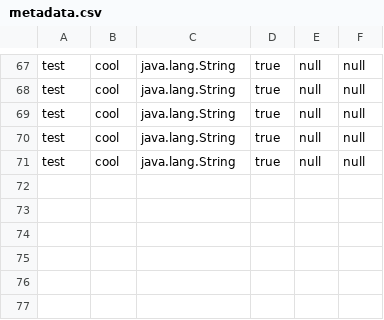
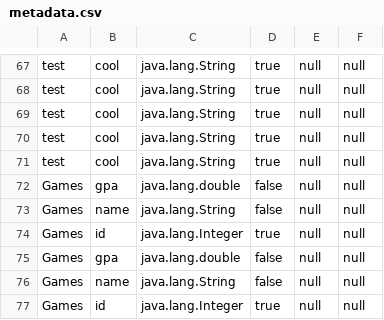
Before and after one commit to MahmoudHH1/DB-engine, a CSV file: Data_Entry/metadata.csv, drawn as a sheet; only a part is shown, gaps mark what is left out.

```diff
--- a/Data_Entry/metadata.csv
+++ b/Data_Entry/metadata.csv
@@ -71 +71,7 @@ test,cool,java.lang.String,true,null,null
 test,cool,java.lang.String,true,null,null
+Games,gpa,java.lang.double,false,null,null
+Games,name,java.lang.String,false,null,null
+Games,id,java.lang.Integer,true,null,null
+Games,gpa,java.lang.double,false,null,null
+Games,name,java.lang.String,false,null,null
+Games,id,java.lang.Integer,true,null,null
```
Also changed, not shown: out/production/Database-Engine/Data_Entry/metadata.csv, 3 other files.
